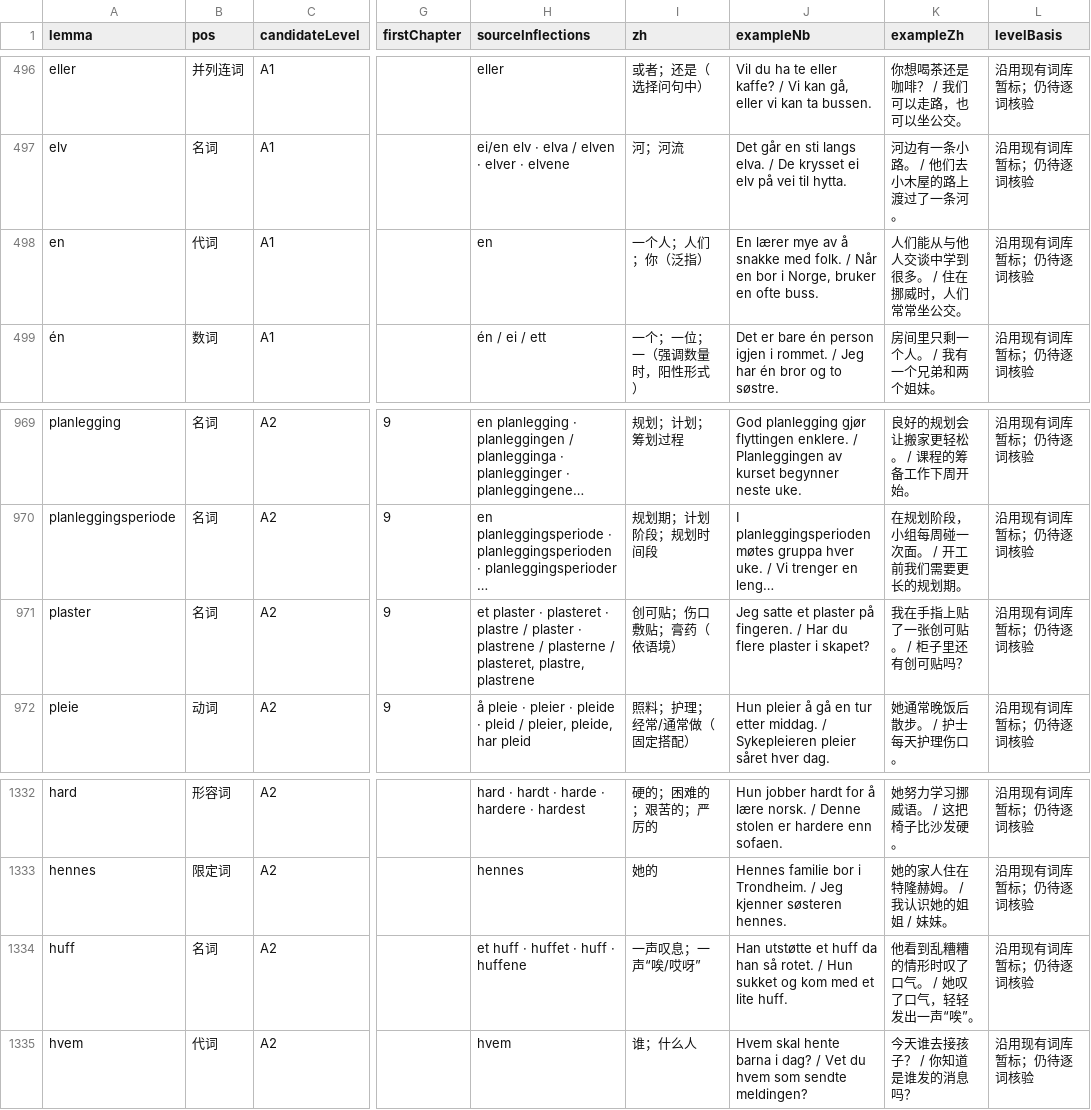
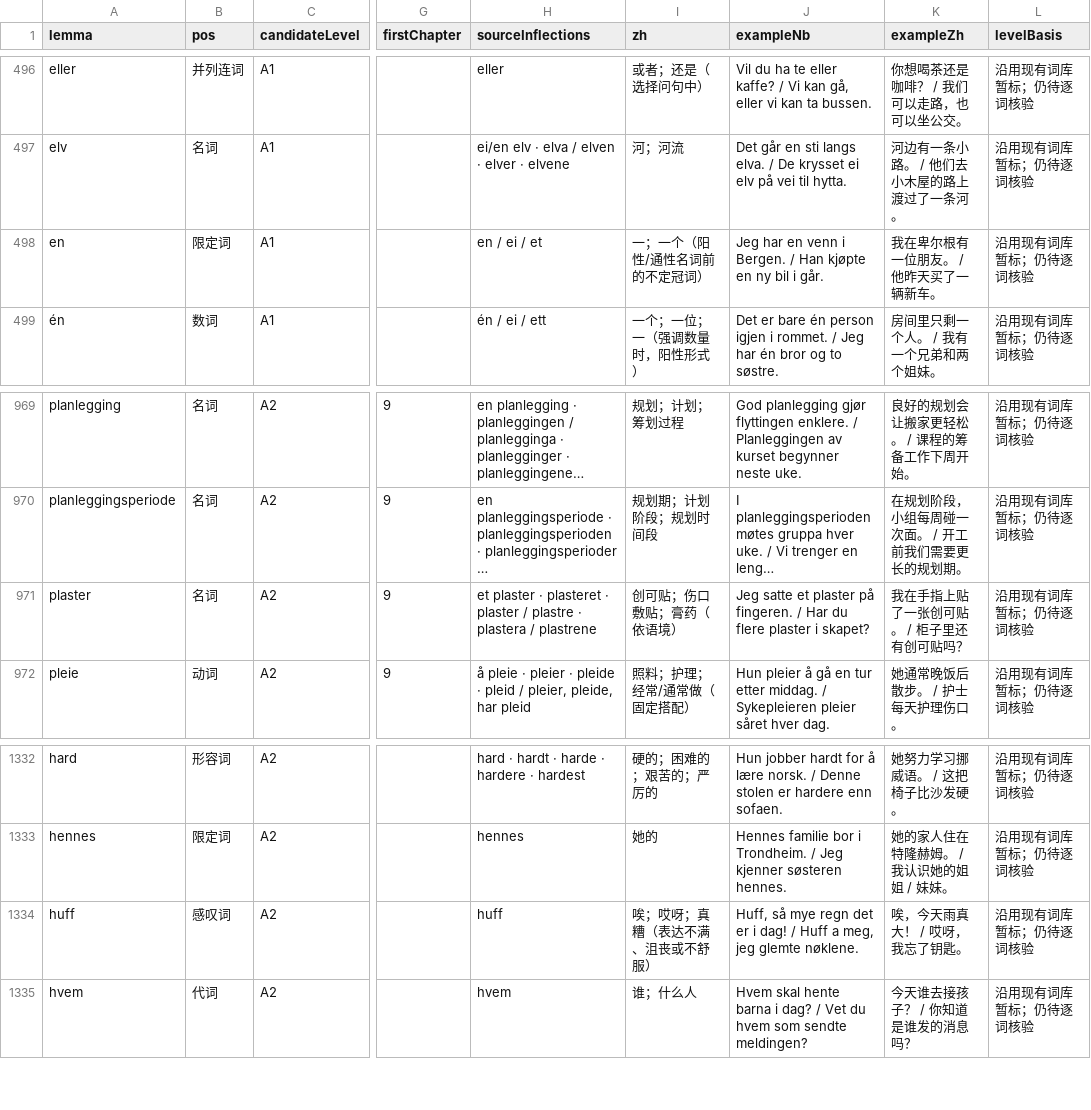
Before and after one commit to chengw1121/NorweigenLearn, a CSV file: vocabulary-candidates-1400.csv, drawn as a sheet; only a part is shown, gaps mark what is left out; long unchanged cells end in …; the diff names each change by its address in the sheet, - before the commit and + after, or states it on an @@ line.

Commit message:
Verify plaster forms and review more examples

```diff
--- a/vocabulary-candidates-1400.csv
+++ b/vocabulary-candidates-1400.csv
-B498 (pos): 代词
+B498 (pos): 限定词
-H498 (sourceInflections): en
+H498 (sourceInflections): en / ei / et
-I498 (zh): 一个人；人们；你（泛指）
+I498 (zh): 一；一个（阳性/通性名词前的不定冠词）
-J498 (exampleNb): En lærer mye av å snakke med folk. / Når en bor i Norge, bruker en ofte buss.
+J498 (exampleNb): Jeg har en venn i Bergen. / Han kjøpte en ny bil i går.
-K498 (exampleZh): 人们能从与他人交谈中学到很多。 / 住在挪威时，人们常常坐公交。
+K498 (exampleZh): 我在卑尔根有一位朋友。 / 他昨天买了一辆新车。
-H971 (sourceInflections): …plasteret · plastre / plaster · plastrene / plasterne / plasteret, plastre, plastrene
+H971 (sourceInflections): …plasteret · plaster / plastre · plastera / plastrene
-B1334 (pos): 名词
+B1334 (pos): 感叹词
-H1334 (sourceInflections): et huff · huffet · huff · huffene
+H1334 (sourceInflections): huff
-I1334 (zh): 一声叹息；一声“唉/哎呀”
+I1334 (zh): 唉；哎呀；真糟（表达不满、沮丧或不舒服）
-J1334 (exampleNb): Han utstøtte et huff da han så rotet. / Hun sukket og kom med et lite huff.
+J1334 (exampleNb): Huff, så mye regn det er i dag! / Huff a meg, jeg glemte nøklene.
-K1334 (exampleZh): 他看到乱糟糟的情形时叹了口气。 / 她叹了口气，轻轻发出一声“唉”。
+K1334 (exampleZh): 唉，今天雨真大！ / 哎呀，我忘了钥匙。
```
Also changed, not shown: vocabulary-1400-review.csv, vocabulary-candidate-pool.csv, 6 other files.
